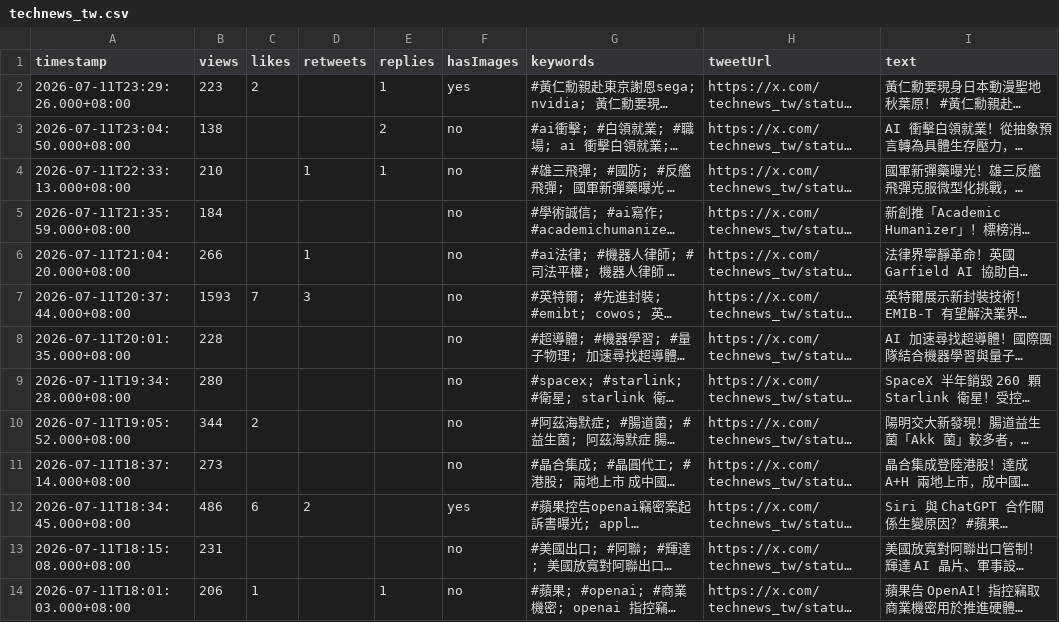
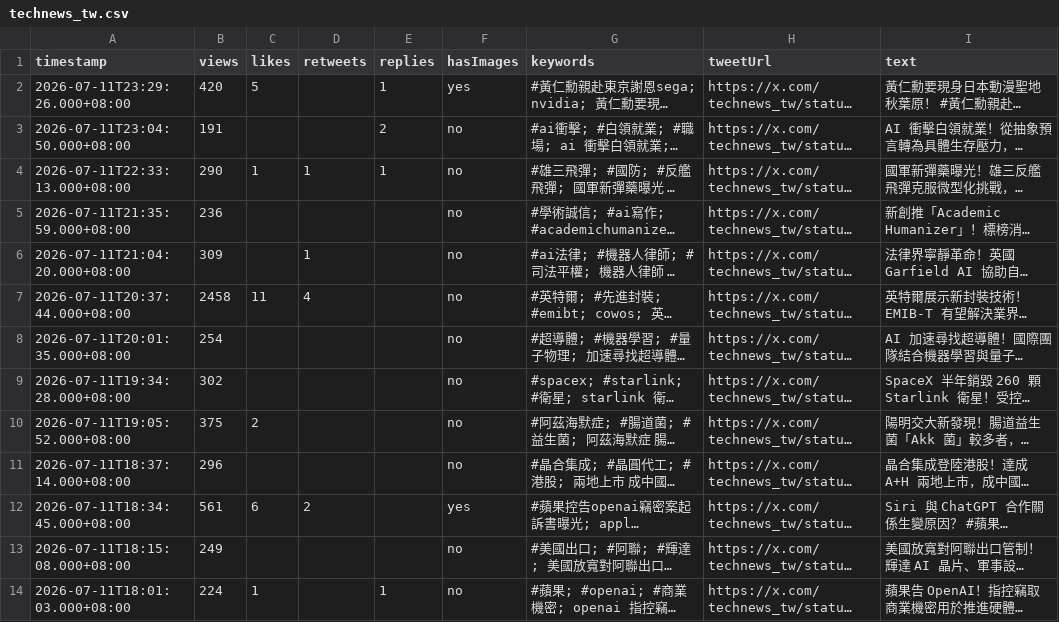
Before and after one commit to elainekaotf/TrendForceDashboard, a CSV file: csv/technews_tw.csv, drawn as a sheet; only a part is shown; long unchanged cells end in …; the diff covers the shown part only; the diff names each change by its address in the sheet, - before the commit and + after, or states it on an @@ line.

```diff
--- a/csv/technews_tw.csv
+++ b/csv/technews_tw.csv
-B2 (views): 223
+B2 (views): 420
-C2 (likes): 2
+C2 (likes): 5
-B3 (views): 138
+B3 (views): 191
-B4 (views): 210
+B4 (views): 290
-C4 (likes): (empty)
+C4 (likes): 1
-B5 (views): 184
+B5 (views): 236
-B6 (views): 266
+B6 (views): 309
-B7 (views): 1593
+B7 (views): 2458
-C7 (likes): 7
+C7 (likes): 11
-D7 (retweets): 3
+D7 (retweets): 4
-B8 (views): 228
+B8 (views): 254
-B9 (views): 280
+B9 (views): 302
-B10 (views): 344
+B10 (views): 375
-B11 (views): 273
+B11 (views): 296
-B12 (views): 486
+B12 (views): 561
-B13 (views): 231
+B13 (views): 249
-B14 (views): 206
+B14 (views): 224
```
Also changed, not shown: 29 edited cells elsewhere in this file, csv/TrendForce.csv, csv/dylan522p.csv, 5 other files.
